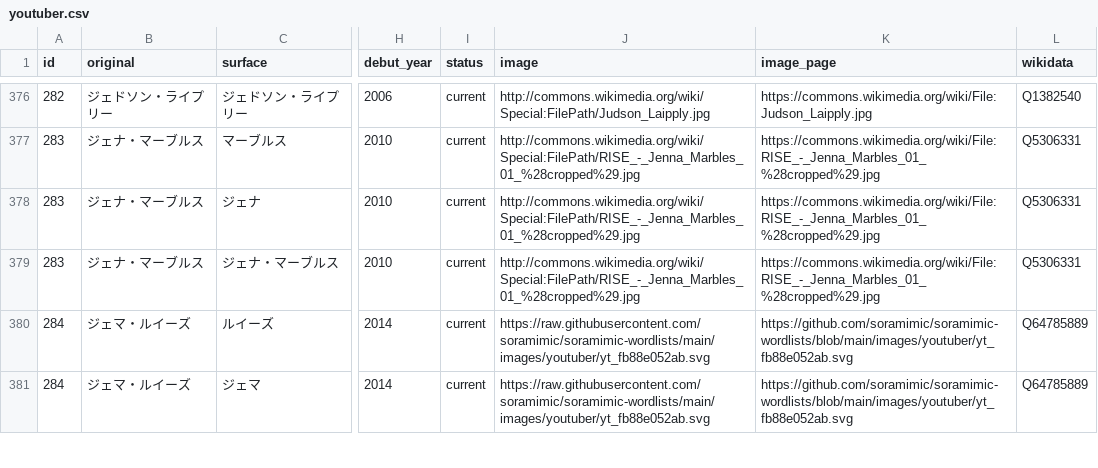
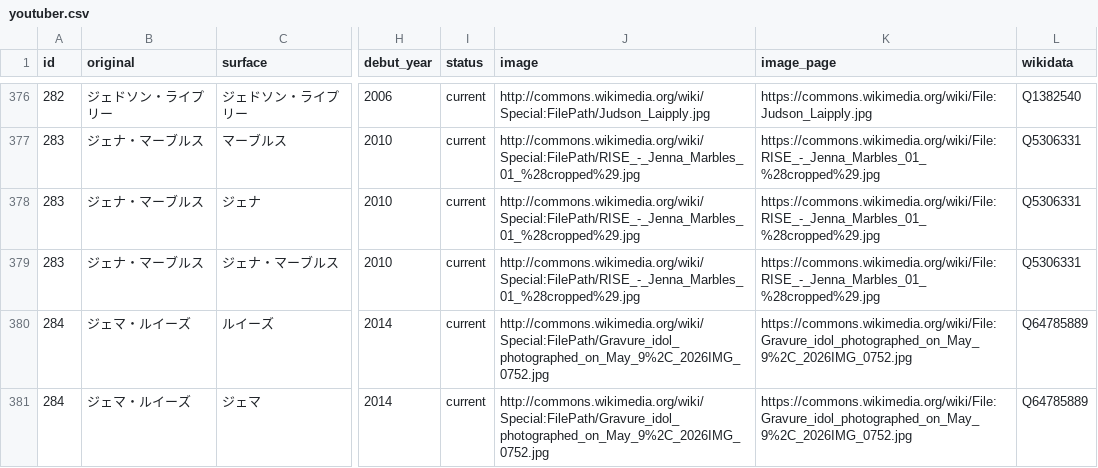
Before and after one commit to soramimic/soramimic-wordlists, a CSV file: youtuber.csv, drawn as a sheet; only a part is shown, gaps mark what is left out; the diff covers the shown part only; the diff names each change by its address in the sheet, - before the commit and + after, or states it on an @@ line.

Commit message:
Improve YouTuber image coverage

```diff
--- a/youtuber.csv
+++ b/youtuber.csv
-J380:J381 (image): https://raw.githubusercontent.com/soramimic/soramimic-wordlists/main/images/youtuber/yt_fb88e052ab.svg
+J380:J381 (image): http://commons.wikimedia.org/wiki/Special:FilePath/Gravure_idol_photographed_on_May_9%2C_2026IMG_0752.jpg
-K380:K381 (image_page): https://github.com/soramimic/soramimic-wordlists/blob/main/images/youtuber/yt_fb88e052ab.svg
+K380:K381 (image_page): https://commons.wikimedia.org/wiki/File:Gravure_idol_photographed_on_May_9%2C_2026IMG_0752.jpg
```
Also changed, not shown: 50 edited cells elsewhere in this file, 6 other files.
